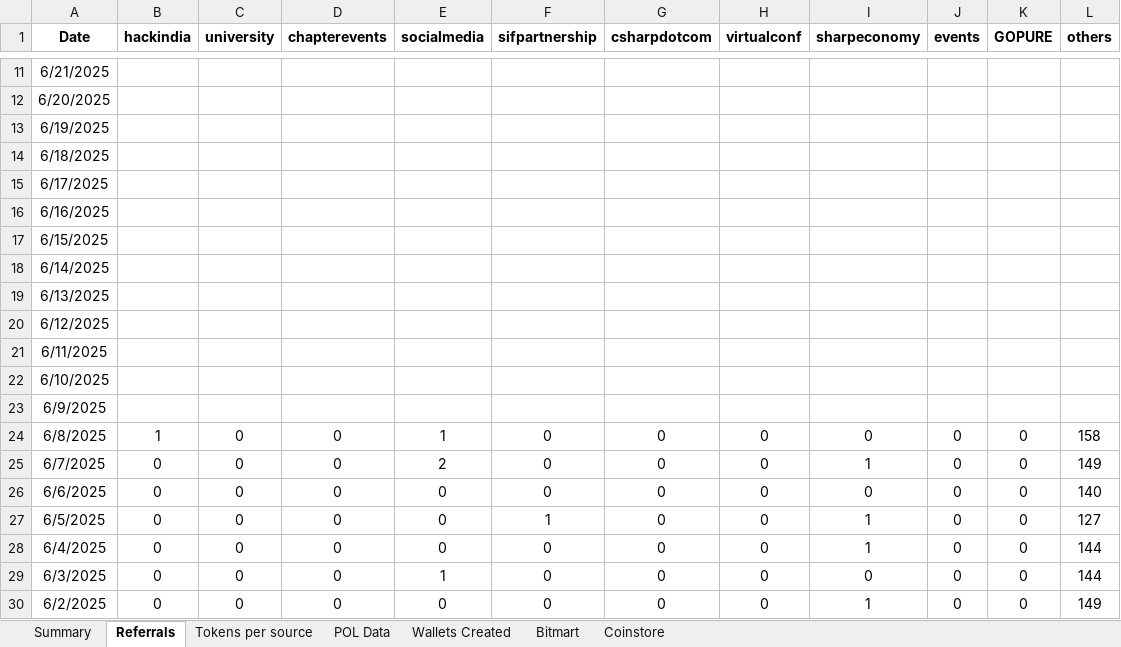
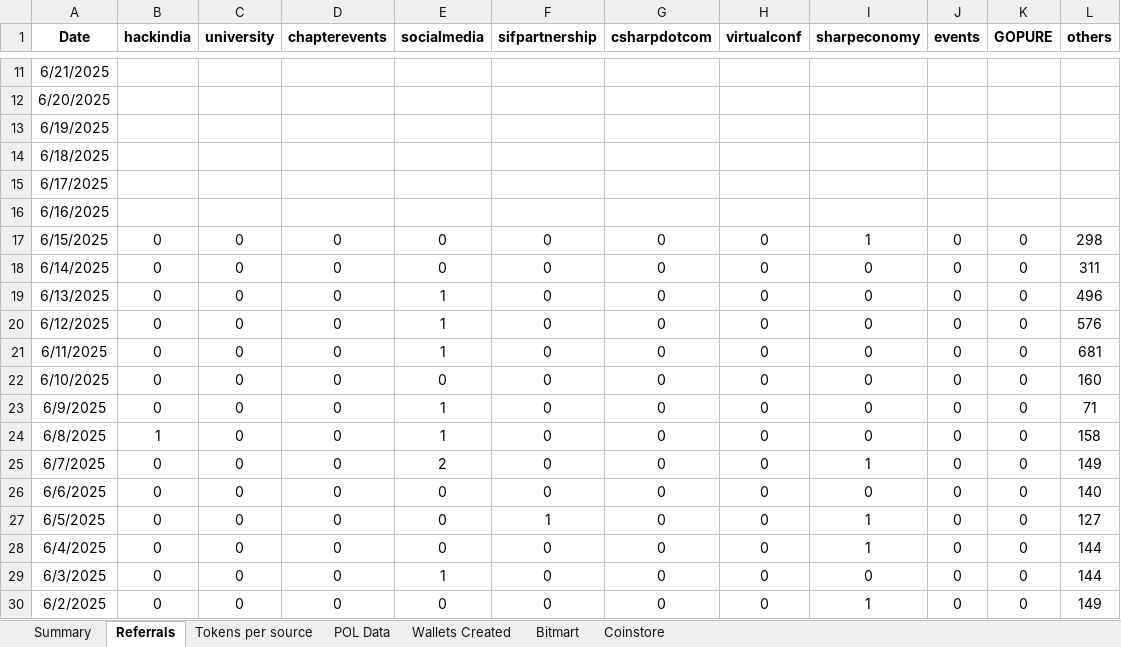
Before and after one commit to Rohit-Gupta-Web3/Sharp-Reports-AllTime, an Excel workbook: Sharp Token.xlsx, sheet Referrals, drawn as a sheet; only a part is shown, gaps mark what is left out; values as stored, in another font and other column widths than the file's, no borders; the diff names each change by its address in the sheet, - before the commit and + after, or states it on an @@ line.

```diff
--- a/Sharp Token.xlsx (sheet Referrals)
+++ b/Sharp Token.xlsx (sheet Referrals)
-B17:B23 (hackindia): (empty)
+B17:B23 (hackindia): 0
-C17:C23 (university): (empty)
+C17:C23 (university): 0
-D17:D23 (chapterevents): (empty)
+D17:D23 (chapterevents): 0
-E17:E18 (socialmedia): (empty)
+E17:E18 (socialmedia): 0
-F17:F23 (sifpartnership): (empty)
+F17:F23 (sifpartnership): 0
-G17:G23 (csharpdotcom): (empty)
+G17:G23 (csharpdotcom): 0
-H17:H23 (virtualconf): (empty)
+H17:H23 (virtualconf): 0
-I17 (sharpeconomy): (empty)
+I17 (sharpeconomy): 1
-J17:J23 (events): (empty)
+J17:J23 (events): 0
-K17:K23 (GOPURE): (empty)
+K17:K23 (GOPURE): 0
-L17 (others): (empty)
+L17 (others): 298
-I18:I23 (sharpeconomy): (empty)
+I18:I23 (sharpeconomy): 0
-L18 (others): (empty)
+L18 (others): 311
-E19:E21 (socialmedia): (empty)
+E19:E21 (socialmedia): 1
-L19 (others): (empty)
+L19 (others): 496
-L20 (others): (empty)
+L20 (others): 576
-L21 (others): (empty)
+L21 (others): 681
-E22 (socialmedia): (empty)
+E22 (socialmedia): 0
-L22 (others): (empty)
+L22 (others): 160
-E23 (socialmedia): (empty)
+E23 (socialmedia): 1
-L23 (others): (empty)
+L23 (others): 71
```
Also changed, not shown: sheet Tokens per source, sheet Wallets Created, sheet Summary, sheet POL Data.
